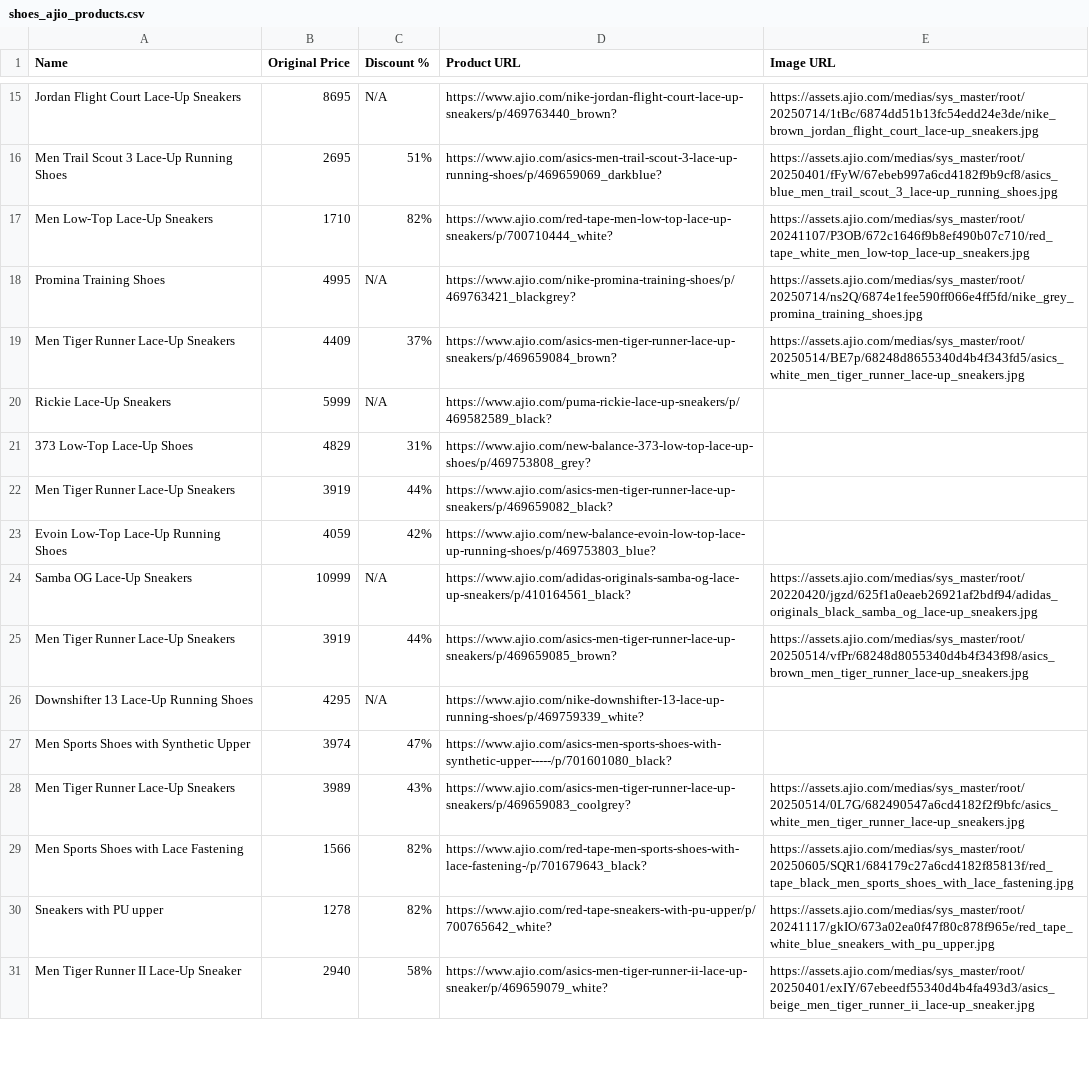
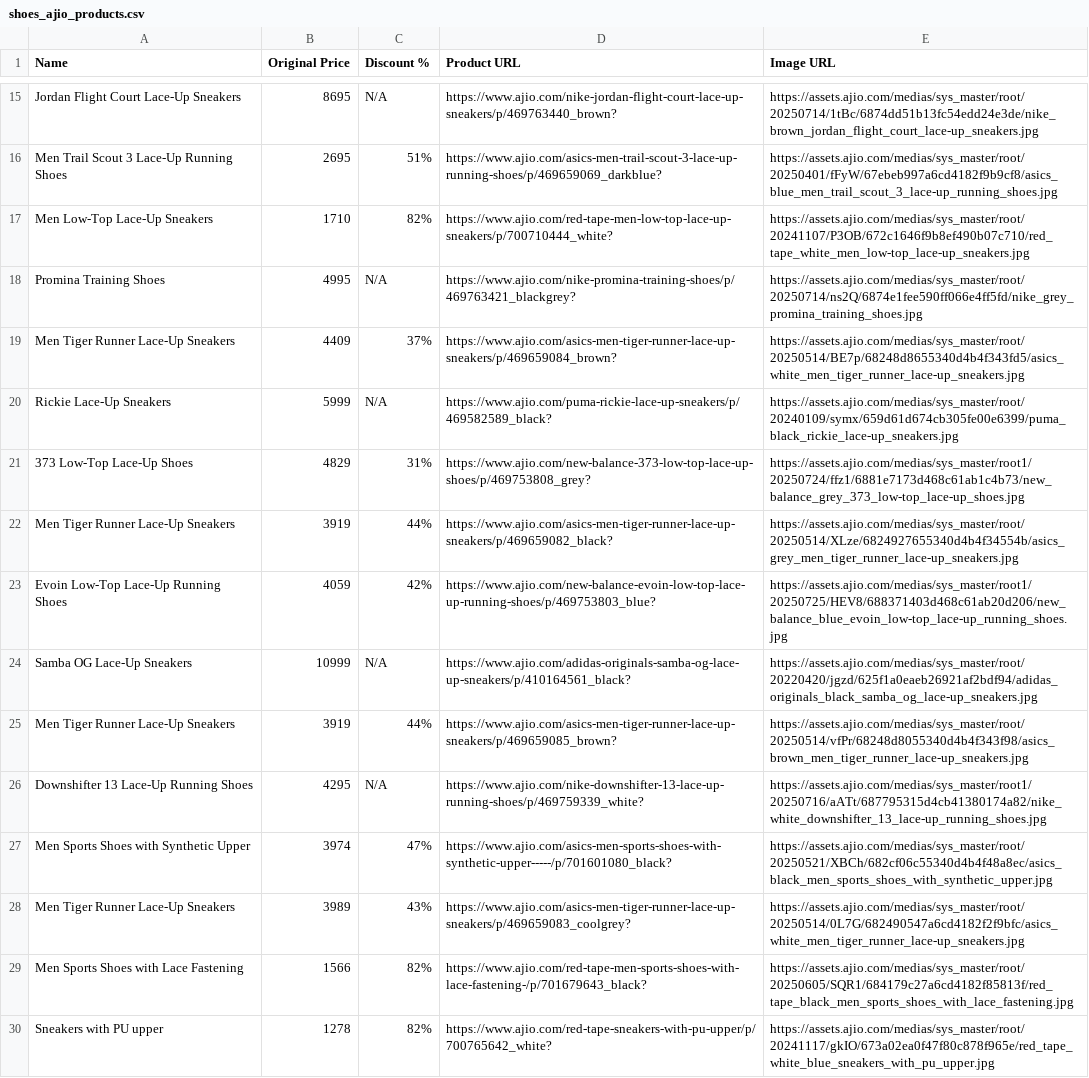
Before and after one commit to anjali-yadav17/SCT_SD_04, a CSV file: shoes_ajio_products.csv, drawn as a sheet; only a part is shown, gaps mark what is left out; the shorter side is filled out with more unchanged rows.

```diff
--- a/shoes_ajio_products.csv
+++ b/shoes_ajio_products.csv
@@ -19,10 +19,10 @@ Promina Training Shoes,4995,N/A,https://www.ajio.com/nike-promina-training-shoes
 Men Tiger Runner Lace-Up Sneakers,4409,37%,https://www.ajio.com/asics-men-tiger-runner-lace-up-sneakers/p/469659084_brown?,https://assets.ajio.com/medias/sys_master/root/20250514/BE7p/68248d8655340d4b4f343fd5/asics_white_men_tiger_runner_lace-up_sneakers.jpg
-Rickie Lace-Up Sneakers,5999,N/A,https://www.ajio.com/puma-rickie-lace-up-sneakers/p/469582589_black?,
-373 Low-Top Lace-Up Shoes,4829,31%,https://www.ajio.com/new-balance-373-low-top-lace-up-shoes/p/469753808_grey?,
-Men Tiger Runner Lace-Up Sneakers,3919,44%,https://www.ajio.com/asics-men-tiger-runner-lace-up-sneakers/p/469659082_black?,
-Evoin Low-Top Lace-Up Running Shoes,4059,42%,https://www.ajio.com/new-balance-evoin-low-top-lace-up-running-shoes/p/469753803_blue?,
+Rickie Lace-Up Sneakers,5999,N/A,https://www.ajio.com/puma-rickie-lace-up-sneakers/p/469582589_black?,https://assets.ajio.com/medias/sys_master/root/20240109/symx/659d61d674cb305fe00e6399/puma_black_rickie_lace-up_sneakers.jpg
+373 Low-Top Lace-Up Shoes,4829,31%,https://www.ajio.com/new-balance-373-low-top-lace-up-shoes/p/469753808_grey?,https://assets.ajio.com/medias/sys_master/root1/20250724/ffz1/6881e7173d468c61ab1c4b73/new_balance_grey_373_low-top_lace-up_shoes.jpg
+Men Tiger Runner Lace-Up Sneakers,3919,44%,https://www.ajio.com/asics-men-tiger-runner-lace-up-sneakers/p/469659082_black?,https://assets.ajio.com/medias/sys_master/root/20250514/XLze/6824927655340d4b4f34554b/asics_grey_men_tiger_runner_lace-up_sneakers.jpg
+Evoin Low-Top Lace-Up Running Shoes,4059,42%,https://www.ajio.com/new-balance-evoin-low-top-lace-up-running-shoes/p/469753803_blue?,https://assets.ajio.com/medias/sys_master/root1/20250725/HEV8/688371403d468c61ab20d206/new_balance_blue_evoin_low-top_lace-up_running_shoes.jpg
 Samba OG Lace-Up Sneakers,10999,N/A,https://www.ajio.com/adidas-originals-samba-og-lace-up-sneakers/p/410164561_black?,https://assets.ajio.com/medias/sys_master/root/20220420/jgzd/625f1a0eaeb26921af2bdf94/adidas_originals_black_samba_og_lace-up_sneakers.jpg
 Men Tiger Runner Lace-Up Sneakers,3919,44%,https://www.ajio.com/asics-men-tiger-runner-lace-up-sneakers/p/469659085_brown?,https://assets.ajio.com/medias/sys_master/root/20250514/vfPr/68248d8055340d4b4f343f98/asics_brown_men_tiger_runner_lace-up_sneakers.jpg
-Downshifter 13 Lace-Up Running Shoes,4295,N/A,https://www.ajio.com/nike-downshifter-13-lace-up-running-shoes/p/469759339_white?,
-Men Sports Shoes with Synthetic Upper,3974,47%,https://www.ajio.com/asics-men-sports-shoes-with-synthetic-upper-----/p/701601080_black?,
+Downshifter 13 Lace-Up Running Shoes,4295,N/A,https://www.ajio.com/nike-downshifter-13-lace-up-running-shoes/p/469759339_white?,https://assets.ajio.com/medias/sys_master/root1/20250716/aATt/687795315d4cb41380174a82/nike_white_downshifter_13_lace-up_running_shoes.jpg
+Men Sports Shoes with Synthetic Upper,3974,47%,https://www.ajio.com/asics-men-sports-shoes-with-synthetic-upper-----/p/701601080_black?,https://assets.ajio.com/medias/sys_master/root/20250521/XBCh/682cf06c55340d4b4f48a8ec/asics_black_men_sports_shoes_with_synthetic_upper.jpg
 Men Tiger Runner Lace-Up Sneakers,3989,43%,https://www.ajio.com/asics-men-tiger-runner-lace-up-sneakers/p/469659083_coolgrey?,https://assets.ajio.com/medias/sys_master/root/20250514/0L7G/682490547a6cd4182f2f9bfc/asics_white_men_tiger_runner_lace-up_sneakers.jpg
```
